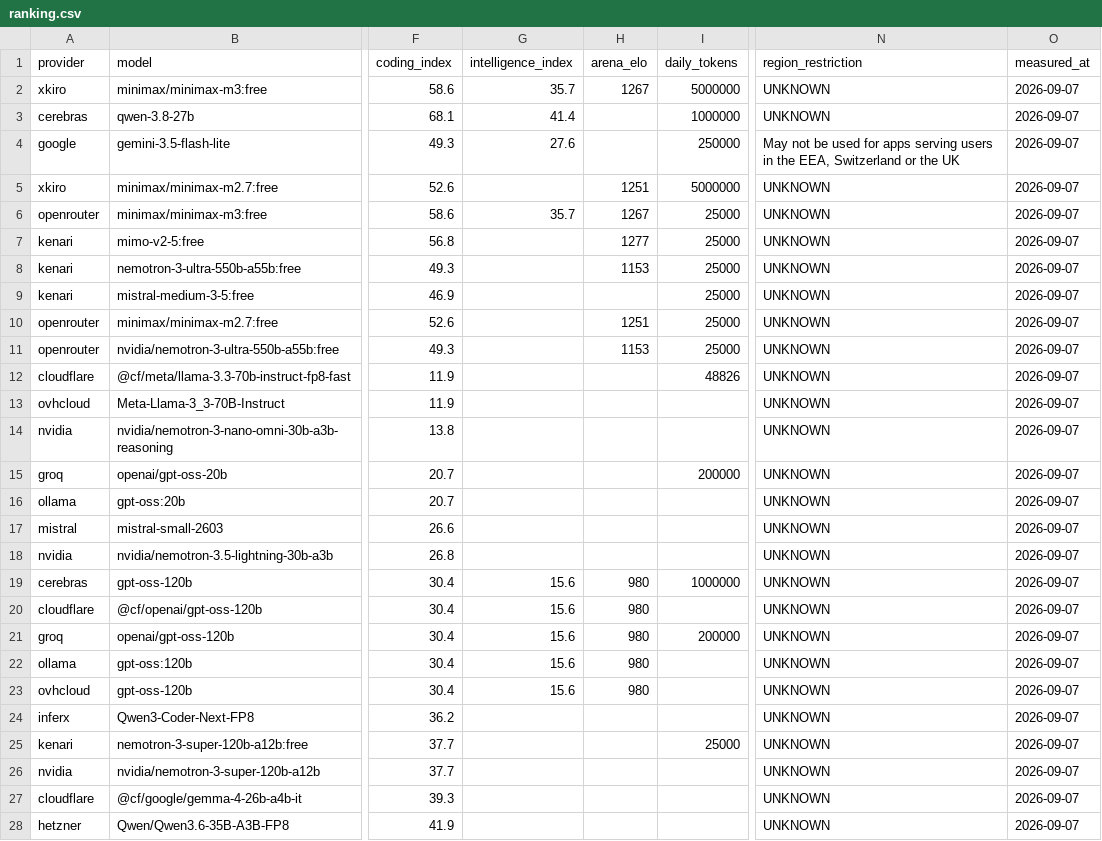
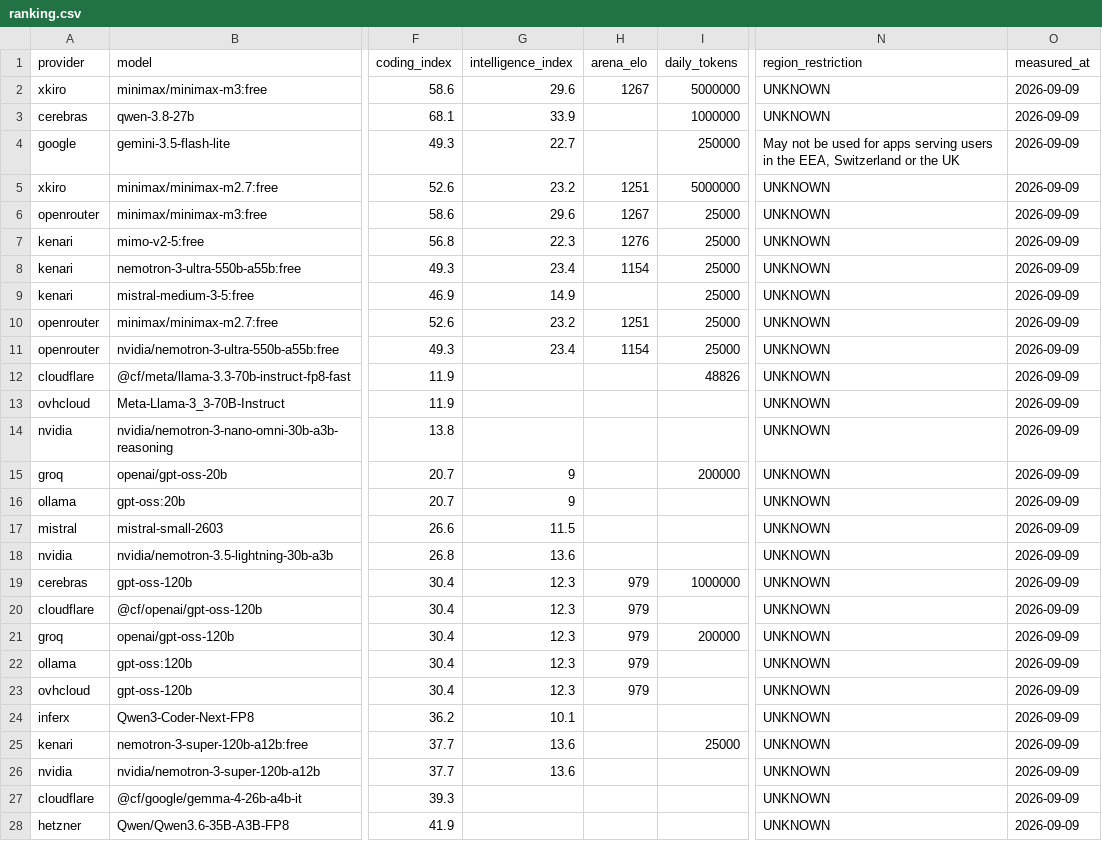
Before and after one commit to i-voryStudio/Road-to-1-BILLION-FREE-LLM-TOKENS-24H-LIVE, a CSV file: data/ranking.csv, drawn as a sheet; only a part is shown, gaps mark what is left out; the diff covers the shown part only; the diff names each change by its address in the sheet, - before the commit and + after, or states it on an @@ line.

```diff
--- a/data/ranking.csv
+++ b/data/ranking.csv
-G2 (intelligence_index): 35.7
+G2 (intelligence_index): 29.6
-O2:O28 (measured_at): 2026-09-07
+O2:O28 (measured_at): 2026-09-09
-G3 (intelligence_index): 41.4
+G3 (intelligence_index): 33.9
-G4 (intelligence_index): 27.6
+G4 (intelligence_index): 22.7
-G5 (intelligence_index): (empty)
+G5 (intelligence_index): 23.2
-G6 (intelligence_index): 35.7
+G6 (intelligence_index): 29.6
-G7 (intelligence_index): (empty)
+G7 (intelligence_index): 22.3
-H7 (arena_elo): 1277
+H7 (arena_elo): 1276
-G8 (intelligence_index): (empty)
+G8 (intelligence_index): 23.4
-H8 (arena_elo): 1153
+H8 (arena_elo): 1154
-G9 (intelligence_index): (empty)
+G9 (intelligence_index): 14.9
-G10 (intelligence_index): (empty)
+G10 (intelligence_index): 23.2
-G11 (intelligence_index): (empty)
+G11 (intelligence_index): 23.4
-H11 (arena_elo): 1153
+H11 (arena_elo): 1154
-G15:G16 (intelligence_index): (empty)
+G15:G16 (intelligence_index): 9
-G17 (intelligence_index): (empty)
+G17 (intelligence_index): 11.5
-G18 (intelligence_index): (empty)
+G18 (intelligence_index): 13.6
-G19:G23 (intelligence_index): 15.6
+G19:G23 (intelligence_index): 12.3
-H19:H23 (arena_elo): 980
+H19:H23 (arena_elo): 979
-G24 (intelligence_index): (empty)
+G24 (intelligence_index): 10.1
-G25:G26 (intelligence_index): (empty)
+G25:G26 (intelligence_index): 13.6
```
Also changed, not shown: 64 edited cells elsewhere in this file, 12 other files.
